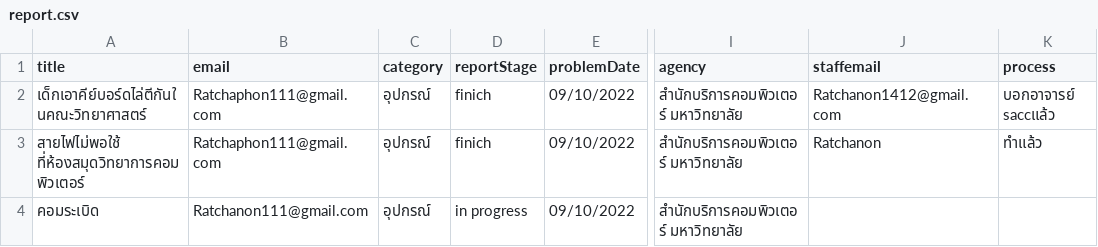
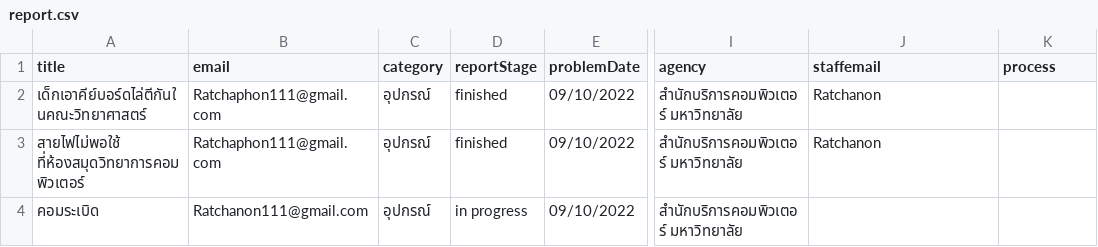
Before and after one commit to Ratchaphon1412/Student-Complaints, a CSV file: database/report.csv, drawn as a sheet; only a part is shown, gaps mark what is left out; the diff names each change by its address in the sheet, - before the commit and + after, or states it on an @@ line.

```diff
--- a/database/report.csv
+++ b/database/report.csv
-D2:D3 (reportStage): finich
+D2:D3 (reportStage): finished
-J2 (staffemail): Ratchanon1412@gmail.com
+J2 (staffemail): Ratchanon
-K2 (process): บอกอาจารย์ saccแล้ว
+K2 (process): (empty)
-K3 (process): ทำแล้ว
+K3 (process): (empty)
```
Also changed, not shown: database/log.csv, database/pattern.csv, 1 other file.
